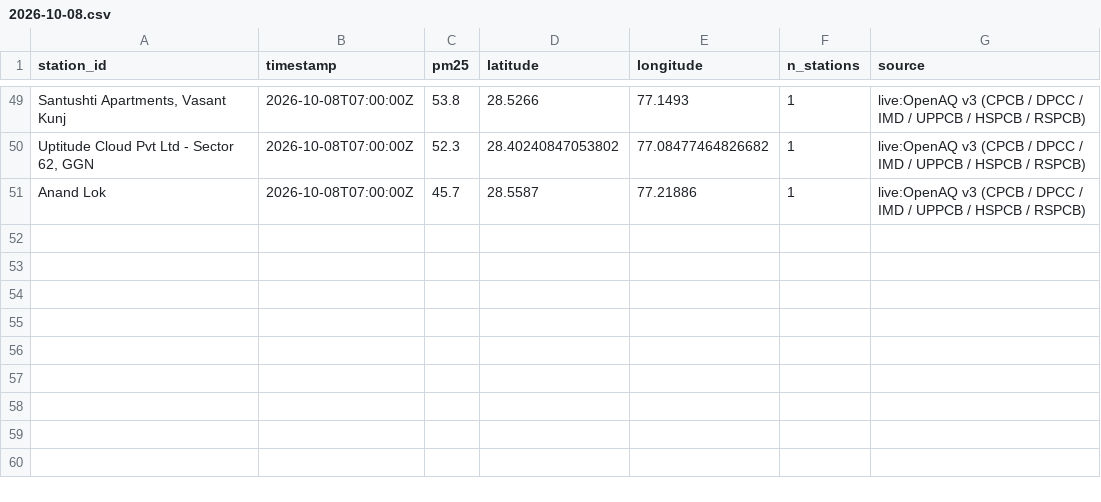
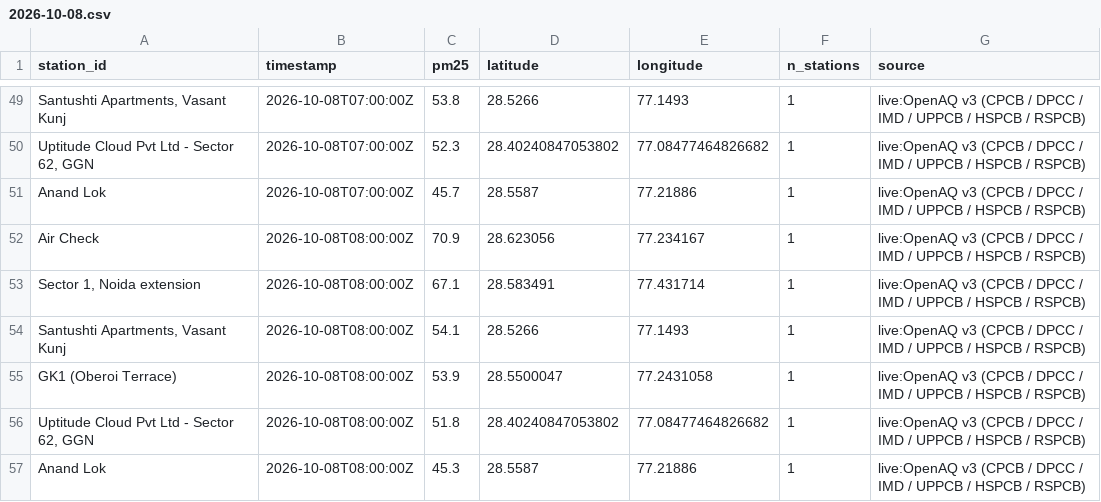
Before and after one commit to jeyamoorthi/AREE, a CSV file: observations/2026-10-08.csv, drawn as a sheet; only a part is shown, gaps mark what is left out; the diff names each change by its address in the sheet, - before the commit and + after, or states it on an @@ line.

```diff
--- a/observations/2026-10-08.csv
+++ b/observations/2026-10-08.csv
+row 52: Air Check | 2026-10-08T08:00:00Z | 70.9 | 28.623056 | 77.234167 | 1 | live:OpenAQ v3 (CPCB / DPCC / IMD / UPPCB / HSPCB / RSPCB)
+row 53: Sector 1, Noida extension | 2026-10-08T08:00:00Z | 67.1 | 28.583491 | 77.431714 | 1 | live:OpenAQ v3 (CPCB / DPCC / IMD / UPPCB / HSPCB / RSPCB)
+row 54: Santushti Apartments, Vasant Kunj | 2026-10-08T08:00:00Z | 54.1 | 28.5266 | 77.1493 | 1 | live:OpenAQ v3 (CPCB / DPCC / IMD / UPPCB / HSPCB / RSPCB)
+row 55: GK1 (Oberoi Terrace) | 2026-10-08T08:00:00Z | 53.9 | 28.5500047 | 77.2431058 | 1 | live:OpenAQ v3 (CPCB / DPCC / IMD / UPPCB / HSPCB / RSPCB)
+row 56: Uptitude Cloud Pvt Ltd - Sector 62, GGN | 2026-10-08T08:00:00Z | 51.8 | 28.40240847053802 | 77.08477464826682 | 1 | live:OpenAQ v3 (CPCB / DPCC / IMD / UPPCB / HSPCB / RSPCB)
+row 57: Anand Lok | 2026-10-08T08:00:00Z | 45.3 | 28.5587 | 77.21886 | 1 | live:OpenAQ v3 (CPCB / DPCC / IMD / UPPCB / HSPCB / RSPCB)
```
Also changed, not shown: 1 other file.
